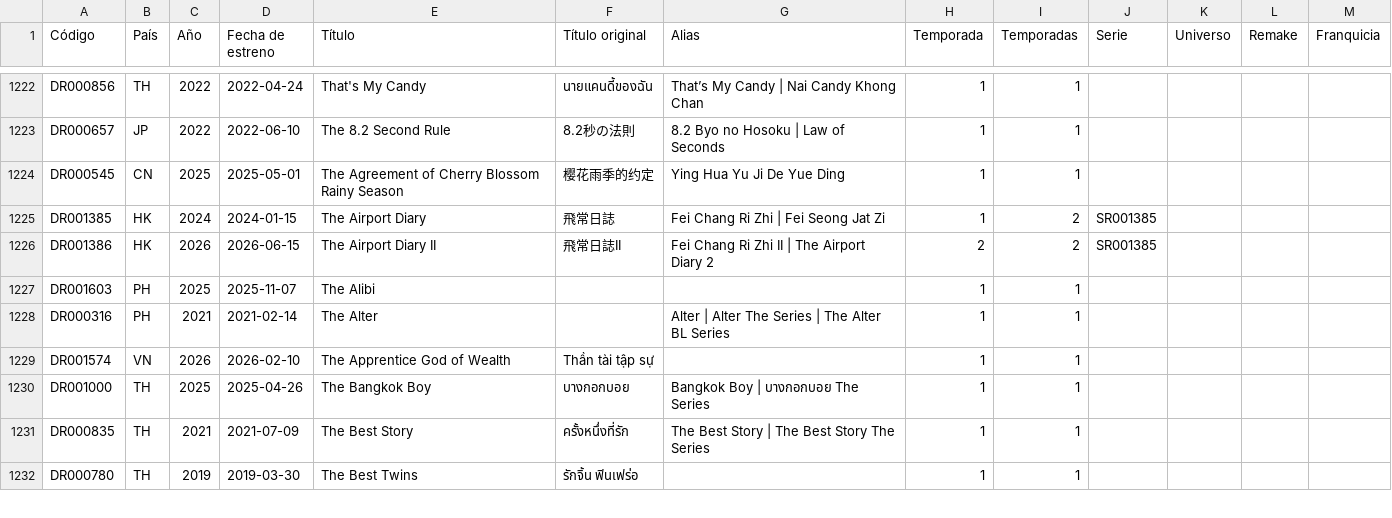
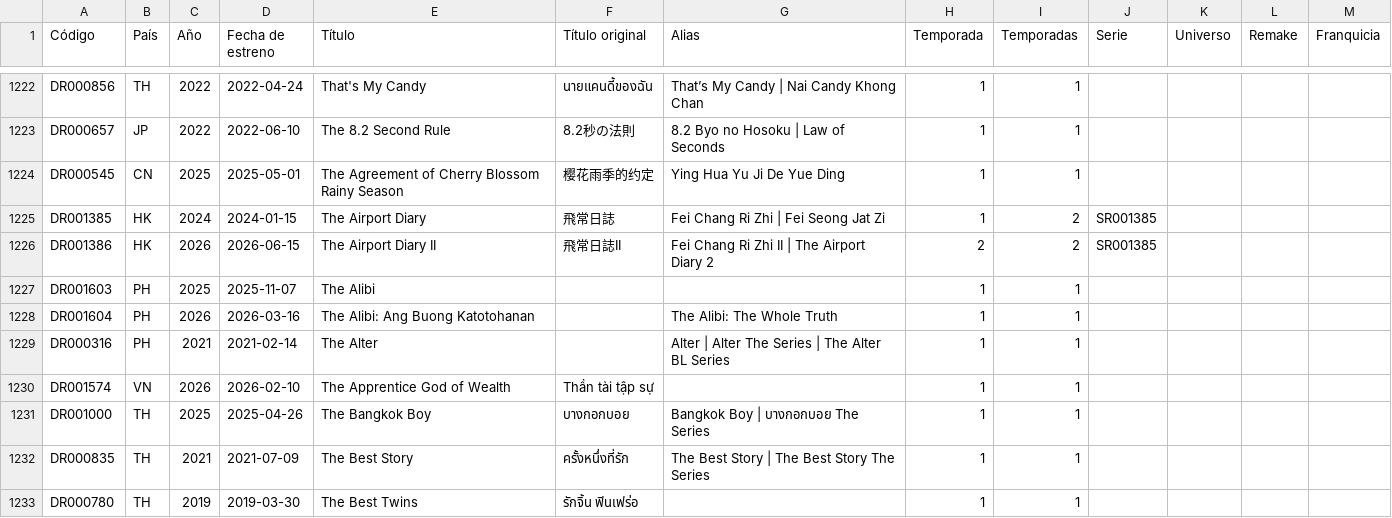
Before and after one commit to Toska26/asian-stories-library, a CSV file: informacion/indice_dramas_alfabetico.csv, drawn as a sheet; only a part is shown, gaps mark what is left out.

```diff
--- a/informacion/indice_dramas_alfabetico.csv
+++ b/informacion/indice_dramas_alfabetico.csv
@@ -1227,2 +1227,3 @@
 "DR001603";"PH";"2025";"2025-11-07";"The Alibi";"";"";"1";"1";"";"";"";""
+"DR001604";"PH";"2026";"2026-03-16";"The Alibi: Ang Buong Katotohanan";"";"The Alibi: The Whole Truth";"1";"1";"";"";"";""
 "DR000316";"PH";"2021";"2021-02-14";"The Alter";"";"Alter | Alter The Series | The Alter BL Series";"1";"1";"";"";"";""
```
Also changed, not shown: 1 other file.
